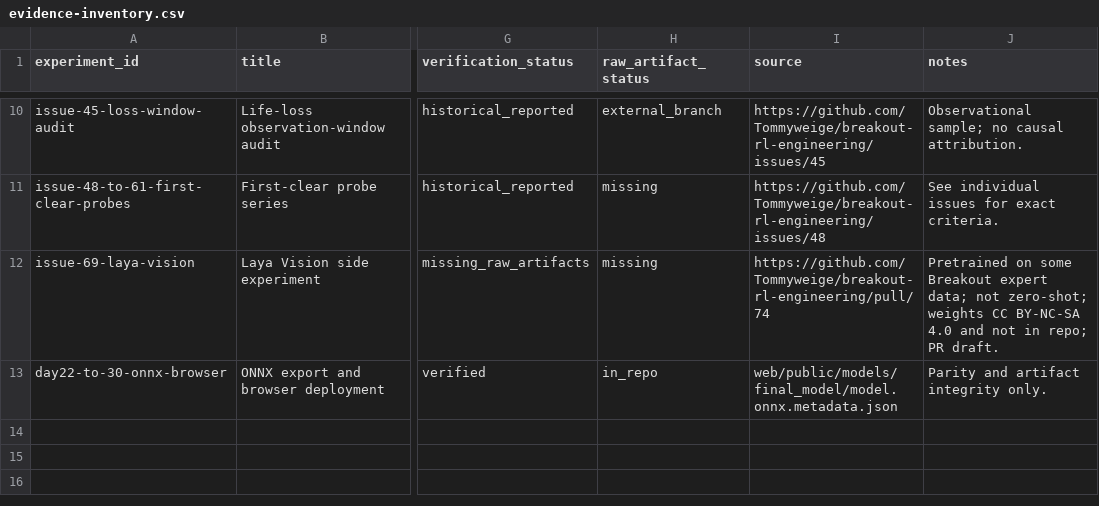
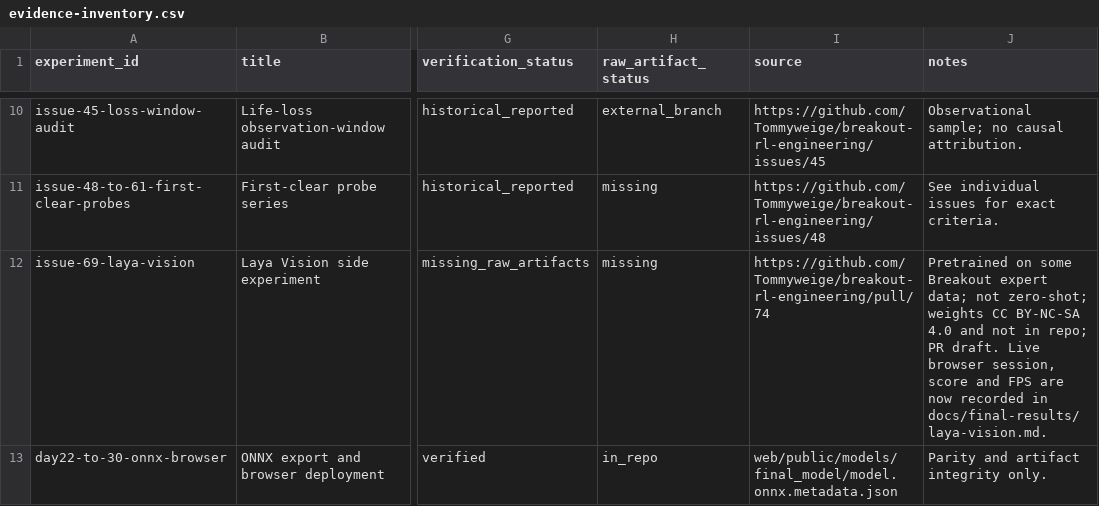
Before and after one commit to Tommyweige/breakout-rl-engineering, a CSV file: docs/final-results/evidence-inventory.csv, drawn as a sheet; only a part is shown, gaps mark what is left out; the diff covers the shown part only; the diff names each change by its address in the sheet, - before the commit and + after, or states it on an @@ line.

Commit message:
Record the verified Laya browser session in the results pack
The closeout said no Laya score or browser frame rate existed. Two headed
Chrome sessions against the local CUDA bridge now provide both, with raw
records committed next to the report.

Measured on PR #74 head 3c79bd4 in a separate checkout, contract v2 seed 101:
score 4 with lives 0 after 22.7 s of play (22.715 s and 22.751 s); decision
interval p50 67.0 ms of which 50-51 ms is model inference; 58.5 presented
frames/s on a 169.5 Hz display; GPU p50 72.5-75.0% at 989 MiB. Controller
switching and pause/resume produced no JavaScript errors.

Adds docs/final-results/laya-vision.md, ten verified laya_browser_* metrics,
one experiment row, three manifest entries, and the host environment record.
README, handoff, and the case-study page no longer claim that no Laya score or
browser QA exists; they now distinguish an interactive session from a
complete evaluator episode.

The checkpoint was pretrained on Breakout game frames, so this is not
zero-shot, and an interactive session is not a contract evaluation. PR #74
stays draft.

Amp-Thread-ID: https://ampcode.com/threads/T-01a1867c-dfc7-74a1-8f57-44c8d966f96f
Co-authored-by: Amp <amp@ampcode.com>

```diff
--- a/docs/final-results/evidence-inventory.csv
+++ b/docs/final-results/evidence-inventory.csv
-J12 (notes): …PR draft.
+J12 (notes): …PR draft. Live browser session, score and FPS are now recorded in docs/final-results/laya-vision.md.
```
Also changed, not shown: 1 added row elsewhere in this file, 10 other files.
